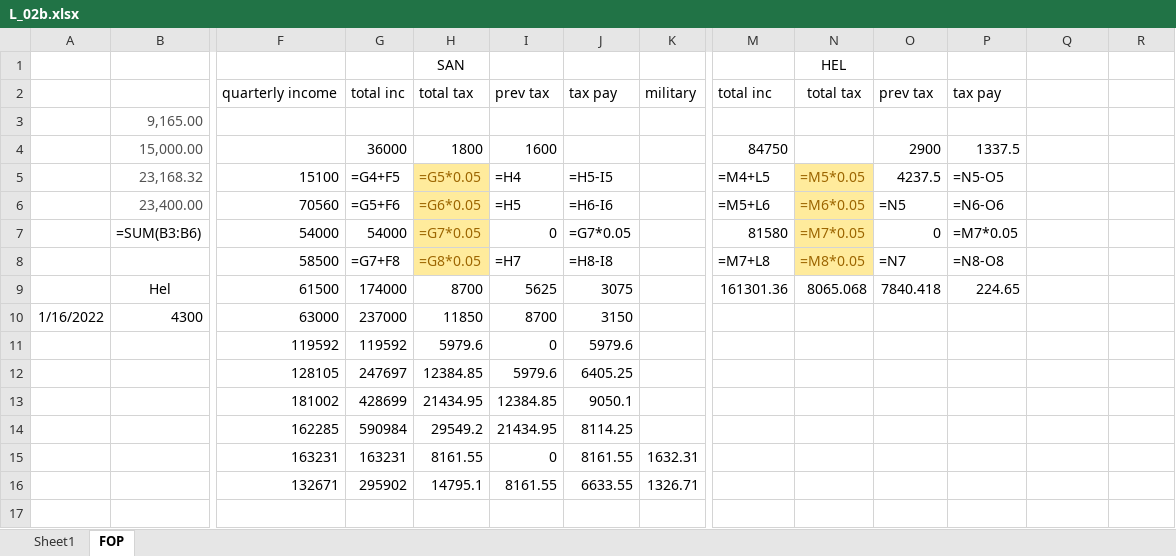
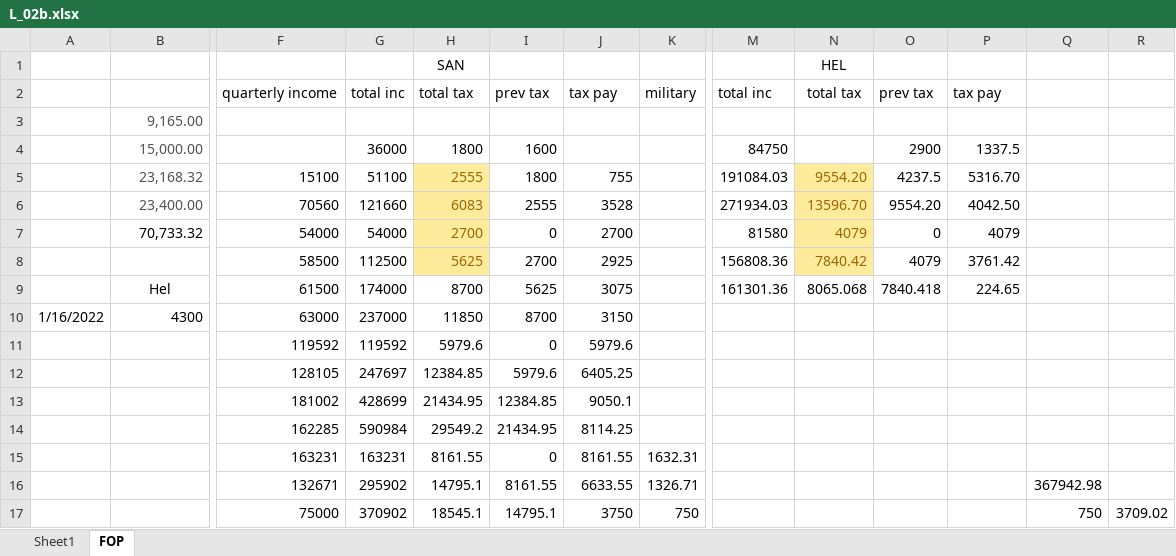
Before and after one commit to blue-1-star/Py, an Excel workbook: Tax/data/L_02b.xlsx, sheet FOP, drawn as a sheet; only a part is shown, gaps mark what is left out; values as stored, in another font and other column widths than the file's, no borders; formulas without a stored value are shown as written; removed rows and columns are numbered as before the commit, all else as after; rows hold the shown columns only; the diff names each change by its address in the sheet, - before the commit and + after, or states it on an @@ line.

```diff
--- a/Tax/data/L_02b.xlsx (sheet FOP)
+++ b/Tax/data/L_02b.xlsx (sheet FOP)
-row 5:  | 23,168.32 | 15100 | =G4+F5 | =G5*0.05 | =H4 | =H5-I5 |  | =M4+L5 | =M5*0.05 | 4237.5 | =N5-O5
-row 6:  | 23,400.00 | 70560 | =G5+F6 | =G6*0.05 | =H5 | =H6-I6 |  | =M5+L6 | =M6*0.05 | =N5 | =N6-O6
+row 5:  | 23,168.32 | 15100 | 51100 | 2555 | 1800 | 755 |  | 191084.03 | 9554.20 | 4237.5 | 5316.70
+row 6:  | 23,400.00 | 70560 | 121660 | 6083 | 2555 | 3528 |  | 271934.03 | 13596.70 | 9554.20 | 4042.50
-B7: =SUM(B3:B6)
+B7: 70,733.32
-H7: =G7*0.05
+H7: 2700
-J7: =G7*0.05
+J7: 2700
-N7: =M7*0.05
+N7: 4079
-P7: =M7*0.05
+P7: 4079
-row 8:  |  | 58500 | =G7+F8 | =G8*0.05 | =H7 | =H8-I8 |  | =M7+L8 | =M8*0.05 | =N7 | =N8-O8
+row 8:  |  | 58500 | 112500 | 5625 | 2700 | 2925 |  | 156808.36 | 7840.42 | 4079 | 3761.42
-Q16: (empty)
+Q16: 367942.98
+row 17:  |  | 75000 | 370902 | 18545.1 | 14795.1 | 3750 | 750 |  |  |  |  | 750 | 3709.02
```
Also changed, not shown: Tax/data/L_02a.xlsx, 12 other files.
